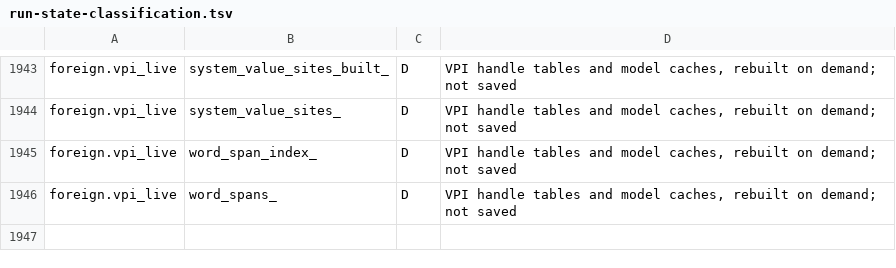
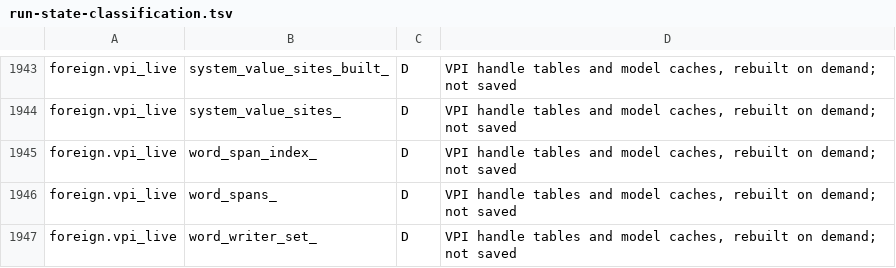
Before and after one commit to colinphill/fsim, a TSV file: docs/run-state-classification.tsv, drawn as a sheet; only a part is shown, gaps mark what is left out.

```diff
--- a/docs/run-state-classification.tsv
+++ b/docs/run-state-classification.tsv
@@ -1946 +1946,2 @@ foreign.vpi_live	word_span_index_	D	VPI handle tables and model caches, rebuilt
 foreign.vpi_live	word_spans_	D	VPI handle tables and model caches, rebuilt on demand; not saved
+foreign.vpi_live	word_writer_set_	D	VPI handle tables and model caches, rebuilt on demand; not saved
```
Also changed, not shown: 32 other files.
